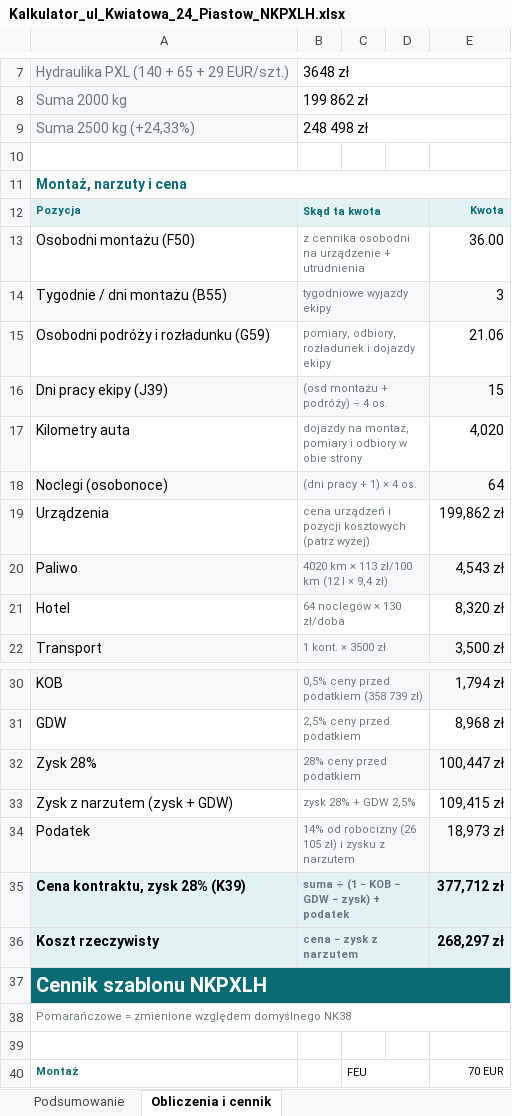
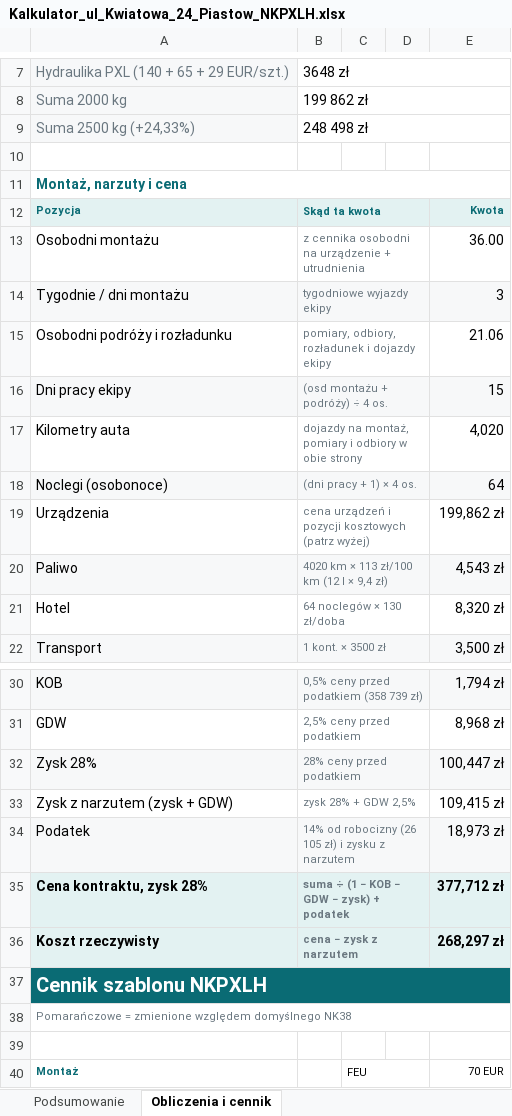
Before and after one commit to stan719/adobeee1, an Excel workbook: kalkulator-nk38/przyklady/Kalkulator_ul_Kwiatowa_24_Piastow_NKPXLH.xlsx, sheet Obliczenia i cennik, drawn as a sheet; only a part is shown, gaps mark what is left out; values as stored, in another font and other column widths than the file's, no borders; the diff names each change by its address in the sheet, - before the commit and + after, or states it on an @@ line.

```diff
--- a/kalkulator-nk38/przyklady/Kalkulator_ul_Kwiatowa_24_Piastow_NKPXLH.xlsx (sheet Obliczenia i cennik)
+++ b/kalkulator-nk38/przyklady/Kalkulator_ul_Kwiatowa_24_Piastow_NKPXLH.xlsx (sheet Obliczenia i cennik)
-A13: Osobodni montażu (F50)
+A13: Osobodni montażu
-A14: Tygodnie / dni montażu (B55)
+A14: Tygodnie / dni montażu
-A15: Osobodni podróży i rozładunku (G59)
+A15: Osobodni podróży i rozładunku
-A16: Dni pracy ekipy (J39)
+A16: Dni pracy ekipy
-A35: Cena kontraktu, zysk 28% (K39)
+A35: Cena kontraktu, zysk 28%
```
Also changed, not shown: sheet Podsumowanie, kalkulator-nk38/przyklady/Kalkulator_ul_Lesna_5_Wroclaw_NK41.xlsx, kalkulator-nk38/przyklady/Kalkulator_ul_Lipowa_12_Krakow_NK38.xlsx, 19 other files.
